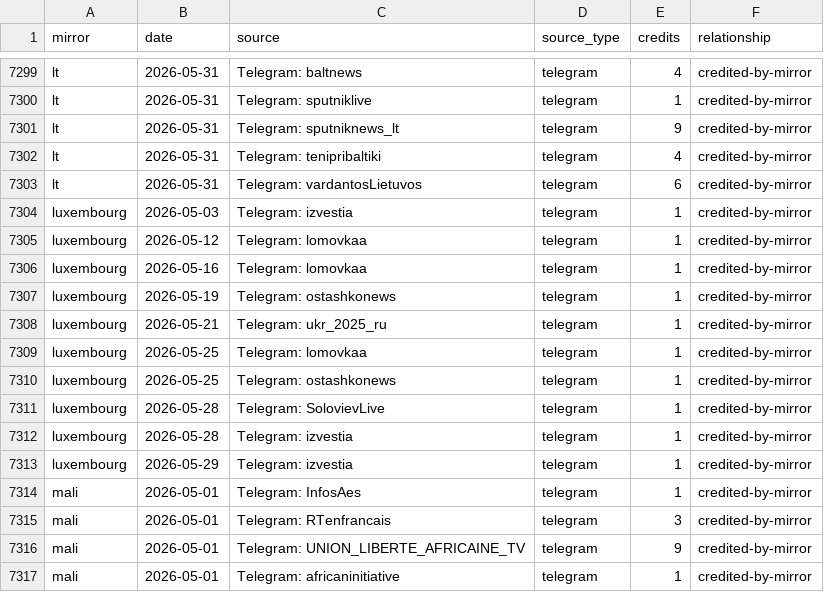
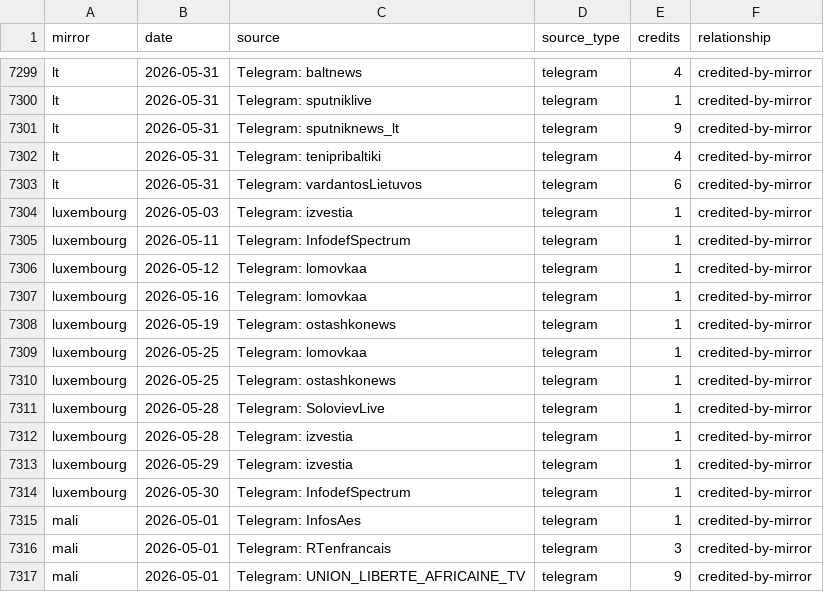
Before and after one commit to abognar-git/poisoned-well, a CSV file: data/panel/mirror_source_day/2026-05.csv, drawn as a sheet; only a part is shown, gaps mark what is left out; the shorter side is filled out with more unchanged rows; removed rows and columns are numbered as before the commit, all else as after; the diff names each change by its address in the sheet, - before the commit and + after, or states it on an @@ line.

```diff
--- a/data/panel/mirror_source_day/2026-05.csv
+++ b/data/panel/mirror_source_day/2026-05.csv
+row 7305: luxembourg | 2026-05-11 | Telegram: InfodefSpectrum | telegram | 1 | credited-by-mirror
-row 7308: luxembourg | 2026-05-21 | Telegram: ukr_2025_ru | telegram | 1 | credited-by-mirror
+row 7314: luxembourg | 2026-05-30 | Telegram: InfodefSpectrum | telegram | 1 | credited-by-mirror
```
Also changed, not shown: data/panel/mirror_source_day/2025-12.csv, data/panel/mirror_source_day/2026-04.csv, 22 other files.
